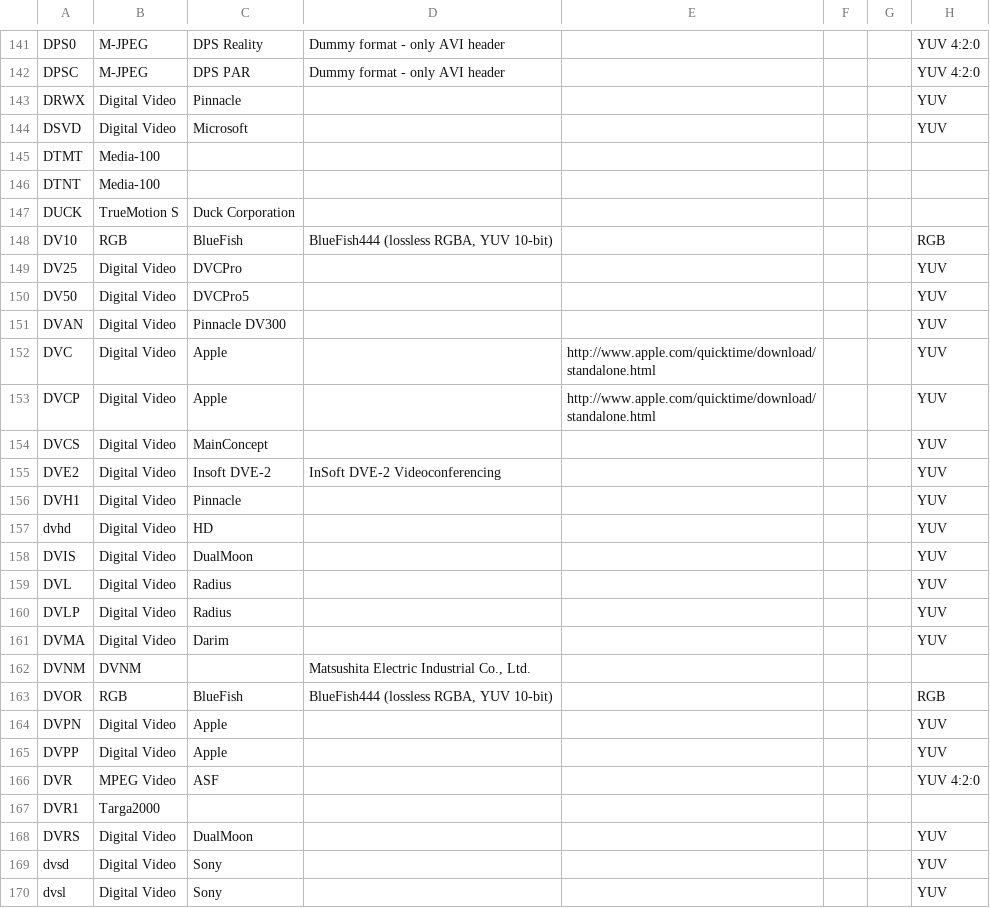
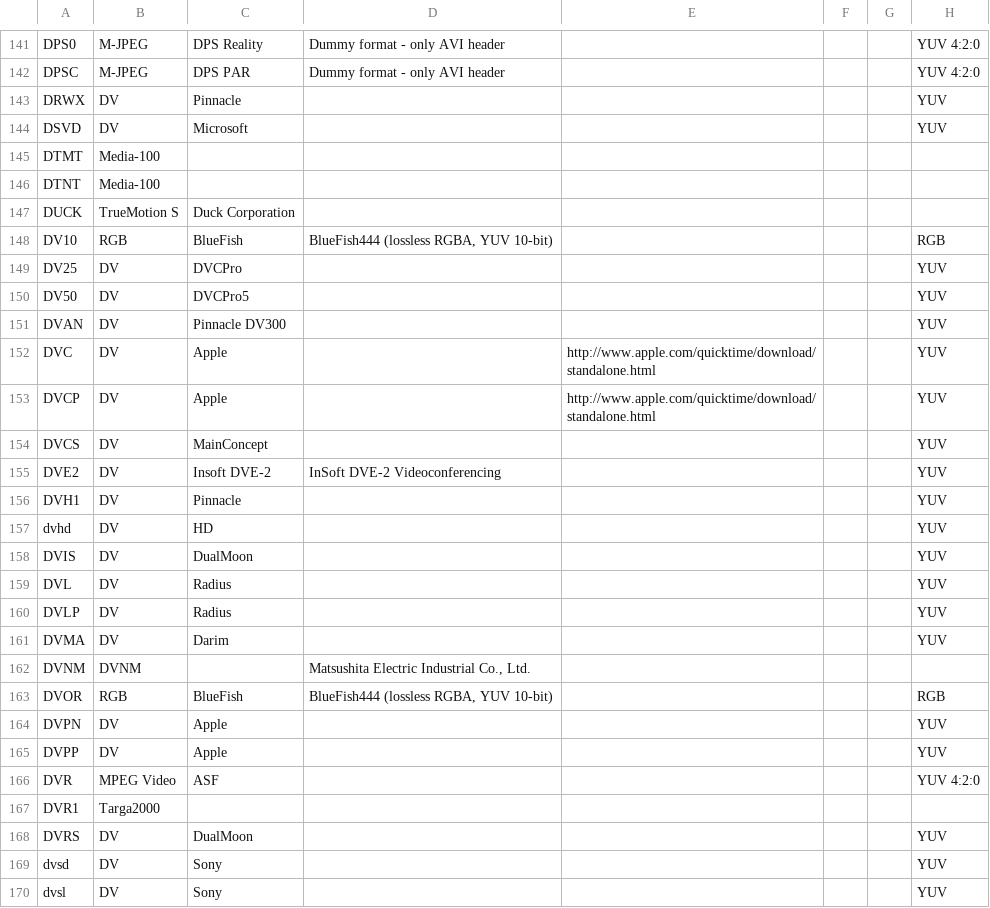
Before and after one commit to mediatest/mediatestLib, a CSV file: Source/Ressource/Text/DataBase/CodecID_Video_Riff.csv, drawn as a sheet; only a part is shown, gaps mark what is left out; the diff covers the shown part only.

Commit message:
x Format: "Digital Video" renamed to "DV"
git-svn-id: svn://svn.code.sf.net/p/mediainfo/code/MediaInfoLib/trunk@2966 45c5ae6f-87cc-4fd0-92ee-e4f023fd80da

```diff
--- a/Source/Ressource/Text/DataBase/CodecID_Video_Riff.csv
+++ b/Source/Ressource/Text/DataBase/CodecID_Video_Riff.csv
@@ -142,4 +142,4 @@ DPS0;M-JPEG;DPS Reality;Dummy format - only AVI header;;;;YUV 4:2:0
 DPSC;M-JPEG;DPS PAR;Dummy format - only AVI header;;;;YUV 4:2:0
-DRWX;Digital Video;Pinnacle;;;;;YUV
-DSVD;Digital Video;Microsoft;;;;;YUV
+DRWX;DV;Pinnacle;;;;;YUV
+DSVD;DV;Microsoft;;;;;YUV
 DTMT;Media-100;;;;;;
@@ -148,23 +148,23 @@ DUCK;TrueMotion S;Duck Corporation;;;;;
 DV10;RGB;BlueFish;BlueFish444 (lossless RGBA, YUV 10-bit);;;;RGB
-DV25;Digital Video;DVCPro;;;;;YUV
-DV50;Digital Video;DVCPro5;;;;;YUV
-DVAN;Digital Video;Pinnacle DV300;;;;;YUV
-DVC ;Digital Video;Apple;;http://www.apple.com/quicktime/download/standalone.html;;;YUV
-DVCP;Digital Video;Apple;;http://www.apple.com/quicktime/download/standalone.html;;;YUV
-DVCS;Digital Video;MainConcept;;;;;YUV
-DVE2;Digital Video;Insoft DVE-2;InSoft DVE-2 Videoconferencing;;;;YUV
-DVH1;Digital Video;Pinnacle;;;;;YUV
-dvhd;Digital Video;HD;;;;;YUV
-DVIS;Digital Video;DualMoon;;;;;YUV
-DVL ;Digital Video;Radius;;;;;YUV
-DVLP;Digital Video;Radius;;;;;YUV
-DVMA;Digital Video;Darim;;;;;YUV
+DV25;DV;DVCPro;;;;;YUV
+DV50;DV;DVCPro5;;;;;YUV
+DVAN;DV;Pinnacle DV300;;;;;YUV
+DVC ;DV;Apple;;http://www.apple.com/quicktime/download/standalone.html;;;YUV
+DVCP;DV;Apple;;http://www.apple.com/quicktime/download/standalone.html;;;YUV
+DVCS;DV;MainConcept;;;;;YUV
+DVE2;DV;Insoft DVE-2;InSoft DVE-2 Videoconferencing;;;;YUV
+DVH1;DV;Pinnacle;;;;;YUV
+dvhd;DV;HD;;;;;YUV
+DVIS;DV;DualMoon;;;;;YUV
+DVL ;DV;Radius;;;;;YUV
+DVLP;DV;Radius;;;;;YUV
+DVMA;DV;Darim;;;;;YUV
 DVNM;DVNM;;Matsushita Electric Industrial Co., Ltd.;;;;
 DVOR;RGB;BlueFish;BlueFish444 (lossless RGBA, YUV 10-bit);;;;RGB
-DVPN;Digital Video;Apple;;;;;YUV
-DVPP;Digital Video;Apple;;;;;YUV
+DVPN;DV;Apple;;;;;YUV
+DVPP;DV;Apple;;;;;YUV
 DVR ;MPEG Video;ASF;;;;;YUV 4:2:0
 DVR1;Targa2000;;;;;;
-DVRS;Digital Video;DualMoon;;;;;YUV
-dvsd;Digital Video;Sony;;;;;YUV
-dvsl;Digital Video;Sony;;;;;YUV
+DVRS;DV;DualMoon;;;;;YUV
+dvsd;DV;Sony;;;;;YUV
+dvsl;DV;Sony;;;;;YUV
```
Also changed, not shown: 19 edited cells elsewhere in this file, Source/Ressource/Text/DataBase/Codec.csv, Source/Ressource/Text/DataBase/CodecID_Video_Mpeg4.csv, 14 other files.
